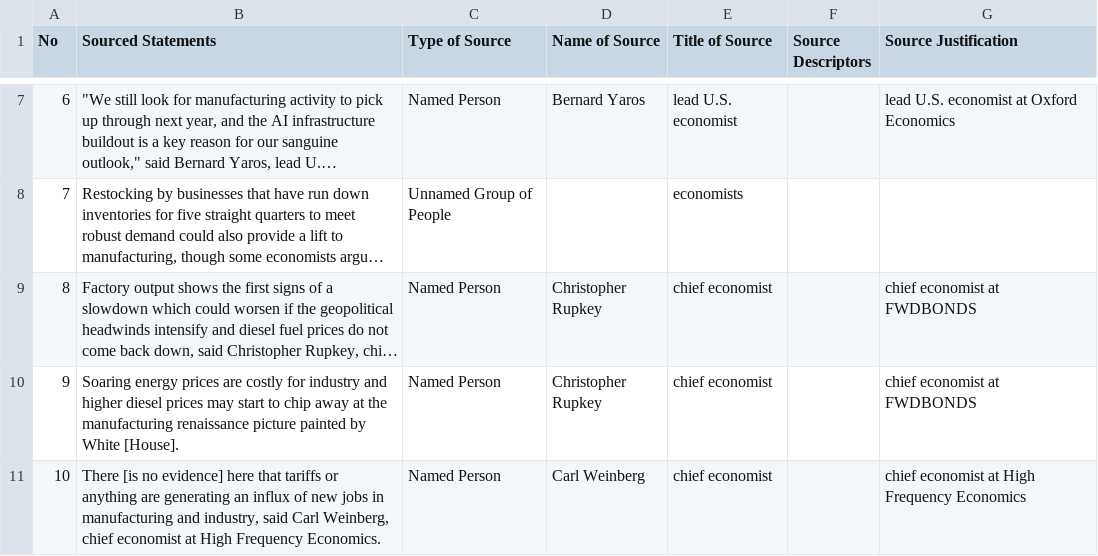
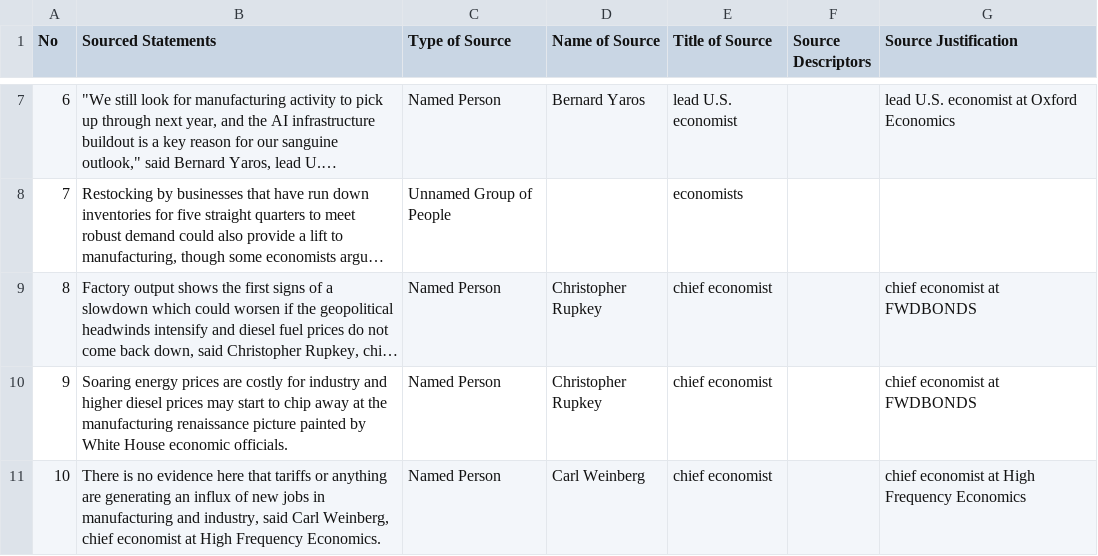
Before and after one commit to MarkkulaCenterJMEthics/llms-journ-sourcing, a CSV file: benchmarking/GT data/GT-II/200-US_Factory_Fail.csv, drawn as a sheet; only a part is shown, gaps mark what is left out; long unchanged cells end in …; the diff names each change by its address in the sheet, - before the commit and + after, or states it on an @@ line.

```diff
--- a/benchmarking/GT data/GT-II/200-US_Factory_Fail.csv
+++ b/benchmarking/GT data/GT-II/200-US_Factory_Fail.csv
-B10 (Sourced Statements): …by White [House].
+B10 (Sourced Statements): …by White House economic officials.
-B11 (Sourced Statements): There [is no evidence] here that…
+B11 (Sourced Statements): There is no evidence here that…
```
Also changed, not shown: 7 other files.
